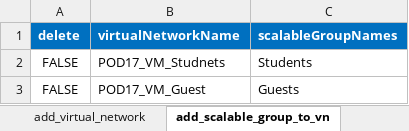
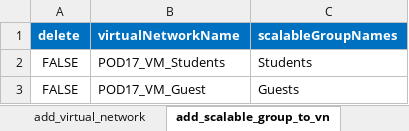
Before and after one commit to jmgawron/idle-pod17, an Excel workbook: ldp_v2.xlsx, sheet add_scalable_group_to_vn, drawn as a sheet; values as stored, in another font and other column widths than the file's, no borders; the diff names each change by its address in the sheet, - before the commit and + after, or states it on an @@ line.

Commit message:
XLS change VN

```diff
--- a/ldp_v2.xlsx (sheet add_scalable_group_to_vn)
+++ b/ldp_v2.xlsx (sheet add_scalable_group_to_vn)
-B2 (virtualNetworkName): POD17_VM_Studnets
+B2 (virtualNetworkName): POD17_VM_Students
```
Also changed, not shown: sheet add_virtual_network.
